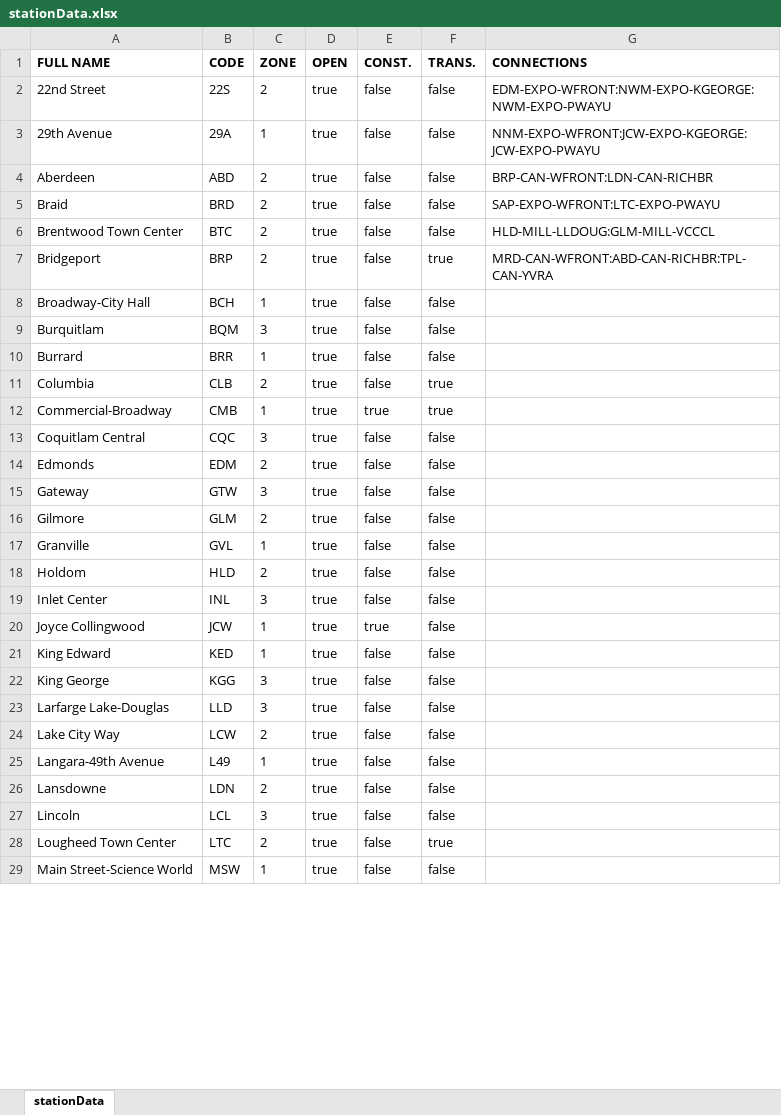
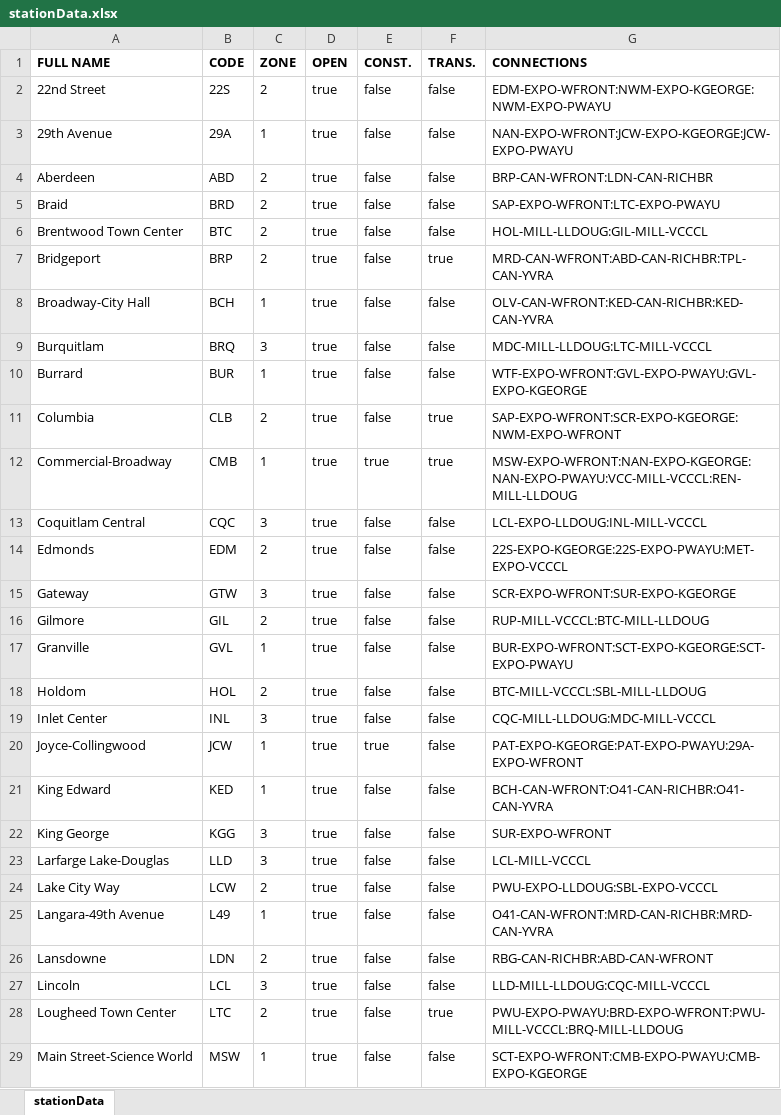
Before and after one commit to AlanCILee/csis3175, an Excel workbook: stationData.xlsx, sheet stationData, drawn as a sheet; only a part is shown; values as stored, in another font and other column widths than the file's, no borders; the diff covers the shown part only; the diff names each change by its address in the sheet, - before the commit and + after, or states it on an @@ line.

Commit message:
Completed the basic data structure of the Stations/Lines.

```diff
--- a/stationData.xlsx (sheet stationData)
+++ b/stationData.xlsx (sheet stationData)
-G3 (CONNECTIONS): NNM-EXPO-WFRONT:JCW-EXPO-KGEORGE:JCW-EXPO-PWAYU
+G3 (CONNECTIONS): NAN-EXPO-WFRONT:JCW-EXPO-KGEORGE:JCW-EXPO-PWAYU
-G6 (CONNECTIONS): HLD-MILL-LLDOUG:GLM-MILL-VCCCL
+G6 (CONNECTIONS): HOL-MILL-LLDOUG:GIL-MILL-VCCCL
-G8 (CONNECTIONS): (empty)
+G8 (CONNECTIONS): OLV-CAN-WFRONT:KED-CAN-RICHBR:KED-CAN-YVRA
-B9 (CODE): BQM
+B9 (CODE): BRQ
-G9 (CONNECTIONS): (empty)
+G9 (CONNECTIONS): MDC-MILL-LLDOUG:LTC-MILL-VCCCL
-B10 (CODE): BRR
+B10 (CODE): BUR
-G10 (CONNECTIONS): (empty)
+G10 (CONNECTIONS): WTF-EXPO-WFRONT:GVL-EXPO-PWAYU:GVL-EXPO-KGEORGE
-G11 (CONNECTIONS): (empty)
+G11 (CONNECTIONS): SAP-EXPO-WFRONT:SCR-EXPO-KGEORGE:NWM-EXPO-WFRONT
-G12 (CONNECTIONS): (empty)
+G12 (CONNECTIONS): MSW-EXPO-WFRONT:NAN-EXPO-KGEORGE:NAN-EXPO-PWAYU:VCC-MILL-VCCCL:REN-MILL-LLDOUG
-G13 (CONNECTIONS): (empty)
+G13 (CONNECTIONS): LCL-EXPO-LLDOUG:INL-MILL-VCCCL
-G14 (CONNECTIONS): (empty)
+G14 (CONNECTIONS): 22S-EXPO-KGEORGE:22S-EXPO-PWAYU:MET-EXPO-VCCCL
-G15 (CONNECTIONS): (empty)
+G15 (CONNECTIONS): SCR-EXPO-WFRONT:SUR-EXPO-KGEORGE
-B16 (CODE): GLM
+B16 (CODE): GIL
-G16 (CONNECTIONS): (empty)
+G16 (CONNECTIONS): RUP-MILL-VCCCL:BTC-MILL-LLDOUG
-G17 (CONNECTIONS): (empty)
+G17 (CONNECTIONS): BUR-EXPO-WFRONT:SCT-EXPO-KGEORGE:SCT-EXPO-PWAYU
-B18 (CODE): HLD
+B18 (CODE): HOL
-G18 (CONNECTIONS): (empty)
+G18 (CONNECTIONS): BTC-MILL-VCCCL:SBL-MILL-LLDOUG
-G19 (CONNECTIONS): (empty)
+G19 (CONNECTIONS): CQC-MILL-LLDOUG:MDC-MILL-VCCCL
-A20 (FULL NAME): Joyce Collingwood
+A20 (FULL NAME): Joyce-Collingwood
-G20 (CONNECTIONS): (empty)
+G20 (CONNECTIONS): PAT-EXPO-KGEORGE:PAT-EXPO-PWAYU:29A-EXPO-WFRONT
-G21 (CONNECTIONS): (empty)
+G21 (CONNECTIONS): BCH-CAN-WFRONT:O41-CAN-RICHBR:O41-CAN-YVRA
-G22 (CONNECTIONS): (empty)
+G22 (CONNECTIONS): SUR-EXPO-WFRONT
-G23 (CONNECTIONS): (empty)
+G23 (CONNECTIONS): LCL-MILL-VCCCL
-G24 (CONNECTIONS): (empty)
+G24 (CONNECTIONS): PWU-EXPO-LLDOUG:SBL-EXPO-VCCCL
-G25 (CONNECTIONS): (empty)
+G25 (CONNECTIONS): O41-CAN-WFRONT:MRD-CAN-RICHBR:MRD-CAN-YVRA
-G26 (CONNECTIONS): (empty)
+G26 (CONNECTIONS): RBG-CAN-RICHBR:ABD-CAN-WFRONT
-G27 (CONNECTIONS): (empty)
+G27 (CONNECTIONS): LLD-MILL-LLDOUG:CQC-MILL-VCCCL
-G28 (CONNECTIONS): (empty)
+G28 (CONNECTIONS): PWU-EXPO-PWAYU:BRD-EXPO-WFRONT:PWU-MILL-VCCCL:BRQ-MILL-LLDOUG
-G29 (CONNECTIONS): (empty)
+G29 (CONNECTIONS): SCT-EXPO-WFRONT:CMB-EXPO-PWAYU:CMB-EXPO-KGEORGE
```
Also changed, not shown: 32 edited cells elsewhere in this sheet, 7 other files.
